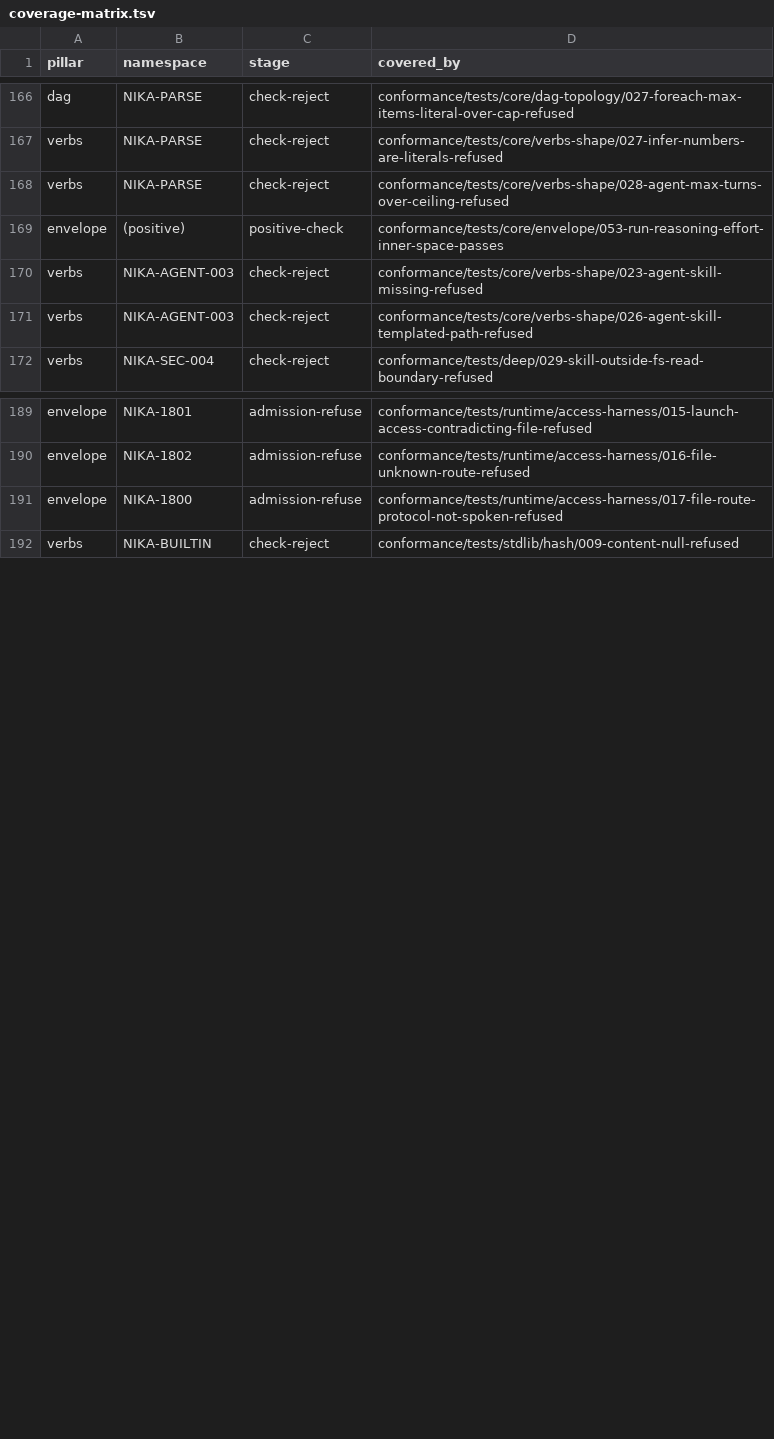
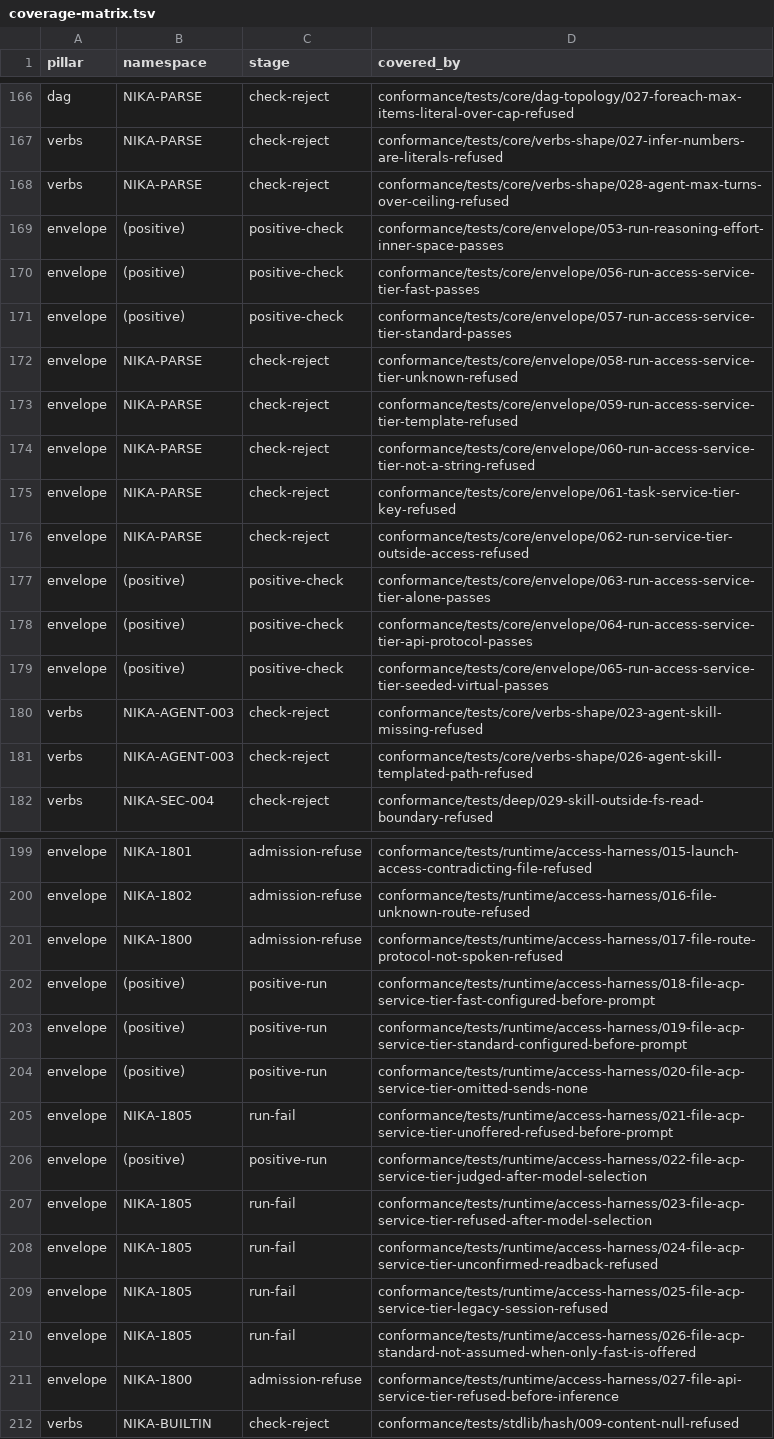
Before and after one commit to supernovae-st/nika, a TSV file: crates/nika-pack/pack/coverage-matrix.tsv, drawn as a sheet; only a part is shown, gaps mark what is left out.

Commit message:
chore(spec): advance the pack to nika-spec b4c692f
`SPEC_PIN` and `crates/nika-pack/pack` advance together from 5cd95cd,
the commit 0.124.0 and 0.124.1 embed, to b4c692f on nika-spec `main`
(supernovae-st/nika-spec#408).

The pack gains `run.access.service_tier` in the workflow schema and in
spec 01, with the ten static fixtures the coverage matrix lists. The
parser already reads the key (the earlier commits of this change), so
the core conformance walk passes the five positive fixtures instead of
refusing them: the pin and the read land together.

Three status amendments ride along because the pin was three commits
behind: QUICKSTART, spec 00 and spec 07 now name 0.124.0 and 0.124.1
as released. `canon.yaml`, the examples, the templates and the stdlib
pages are unchanged.

The twelve compile contract fixtures carry the new `spec_pin`.

Tests: nika-pack, nika-compile, nika-runtime-laws,
nika-service-execution and nika-serve suites, and the core, deep and
values conformance walks against the pinned checkout.

Co-Authored-By: Nika 🦋 <nika@supernovae.studio>
Signed-off-by: Thibaut Melen <20891897+ThibautMelen@users.noreply.github.com>

```diff
--- a/crates/nika-pack/pack/coverage-matrix.tsv
+++ b/crates/nika-pack/pack/coverage-matrix.tsv
@@ -169,2 +169,12 @@ verbs	NIKA-PARSE	check-reject	conformance/tests/core/verbs-shape/028-agent-max-t
 envelope	(positive)	positive-check	conformance/tests/core/envelope/053-run-reasoning-effort-inner-space-passes
+envelope	(positive)	positive-check	conformance/tests/core/envelope/056-run-access-service-tier-fast-passes
+envelope	(positive)	positive-check	conformance/tests/core/envelope/057-run-access-service-tier-standard-passes
+envelope	NIKA-PARSE	check-reject	conformance/tests/core/envelope/058-run-access-service-tier-unknown-refused
+envelope	NIKA-PARSE	check-reject	conformance/tests/core/envelope/059-run-access-service-tier-template-refused
+envelope	NIKA-PARSE	check-reject	conformance/tests/core/envelope/060-run-access-service-tier-not-a-string-refused
+envelope	NIKA-PARSE	check-reject	conformance/tests/core/envelope/061-task-service-tier-key-refused
+envelope	NIKA-PARSE	check-reject	conformance/tests/core/envelope/062-run-service-tier-outside-access-refused
+envelope	(positive)	positive-check	conformance/tests/core/envelope/063-run-access-service-tier-alone-passes
+envelope	(positive)	positive-check	conformance/tests/core/envelope/064-run-access-service-tier-api-protocol-passes
+envelope	(positive)	positive-check	conformance/tests/core/envelope/065-run-access-service-tier-seeded-virtual-passes
 verbs	NIKA-AGENT-003	check-reject	conformance/tests/core/verbs-shape/023-agent-skill-missing-refused
@@ -191,2 +201,12 @@ envelope	NIKA-1802	admission-refuse	conformance/tests/runtime/access-harness/016
 envelope	NIKA-1800	admission-refuse	conformance/tests/runtime/access-harness/017-file-route-protocol-not-spoken-refused
+envelope	(positive)	positive-run	conformance/tests/runtime/access-harness/018-file-acp-service-tier-fast-configured-before-prompt
+envelope	(positive)	positive-run	conformance/tests/runtime/access-harness/019-file-acp-service-tier-standard-configured-before-prompt
+envelope	(positive)	positive-run	conformance/tests/runtime/access-harness/020-file-acp-service-tier-omitted-sends-none
+envelope	NIKA-1805	run-fail	conformance/tests/runtime/access-harness/021-file-acp-service-tier-unoffered-refused-before-prompt
+envelope	(positive)	positive-run	conformance/tests/runtime/access-harness/022-file-acp-service-tier-judged-after-model-selection
+envelope	NIKA-1805	run-fail	conformance/tests/runtime/access-harness/023-file-acp-service-tier-refused-after-model-selection
+envelope	NIKA-1805	run-fail	conformance/tests/runtime/access-harness/024-file-acp-service-tier-unconfirmed-readback-refused
+envelope	NIKA-1805	run-fail	conformance/tests/runtime/access-harness/025-file-acp-service-tier-legacy-session-refused
+envelope	NIKA-1805	run-fail	conformance/tests/runtime/access-harness/026-file-acp-standard-not-assumed-when-only-fast-is-offered
+envelope	NIKA-1800	admission-refuse	conformance/tests/runtime/access-harness/027-file-api-service-tier-refused-before-inference
 verbs	NIKA-BUILTIN	check-reject	conformance/tests/stdlib/hash/009-content-null-refused
```
Also changed, not shown: 20 other files.
